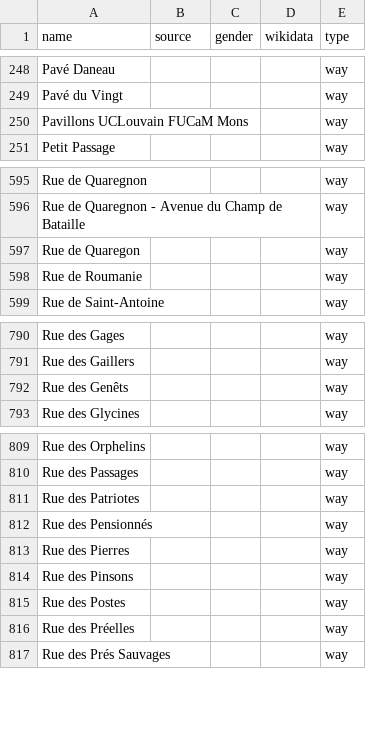
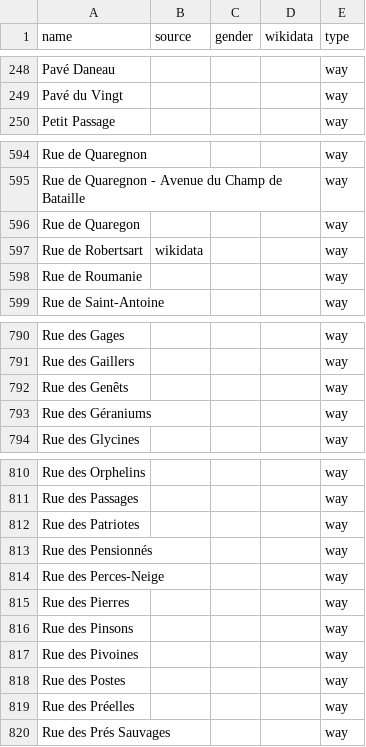
Before and after one commit to EqualStreetNames/equalstreetnames-mons, a CSV file: data/other.csv, drawn as a sheet; only a part is shown, gaps mark what is left out; removed rows and columns are numbered as before the commit, all else as after; the diff names each change by its address in the sheet, - before the commit and + after, or states it on an @@ line.

```diff
--- a/data/other.csv
+++ b/data/other.csv
-row 250: Pavillons UCLouvain FUCaM Mons |  |  |  | way
+row 597: Rue de Robertsart | wikidata |  |  | way
+row 793: Rue des Géraniums |  |  |  | way
+row 814: Rue des Perces-Neige |  |  |  | way
+row 817: Rue des Pivoines |  |  |  | way
```
Also changed, not shown: data/gender.csv, 2 other files.
